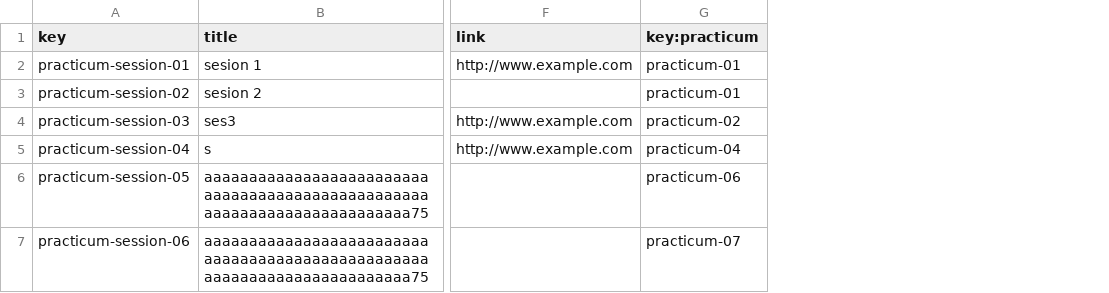
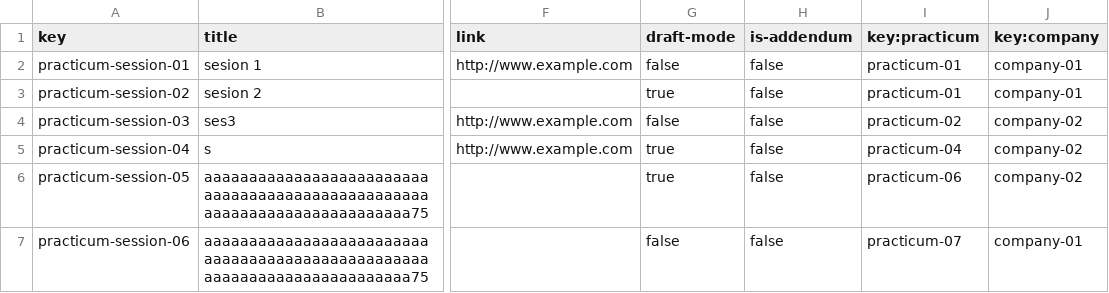
Before and after one commit to albert011/c1.03.14, a CSV file: src/main/webapp/WEB-INF/resources/sample-data/practicum-session.csv, drawn as a sheet; only a part is shown, gaps mark what is left out; the diff names each change by its address in the sheet, - before the commit and + after, or states it on an @@ line.

Commit message:
Practicum Session

```diff
--- a/src/main/webapp/WEB-INF/resources/sample-data/practicum-session.csv
+++ b/src/main/webapp/WEB-INF/resources/sample-data/practicum-session.csv
+column G (draft-mode), rows 2-7: false | true | false | true | true | false
+column H (is-addendum), rows 2-7: all false
+column J (key:company), rows 2-7: company-01 | company-01 | company-02 | company-02 | company-02 | company-01
```
Also changed, not shown: 32 other files.
